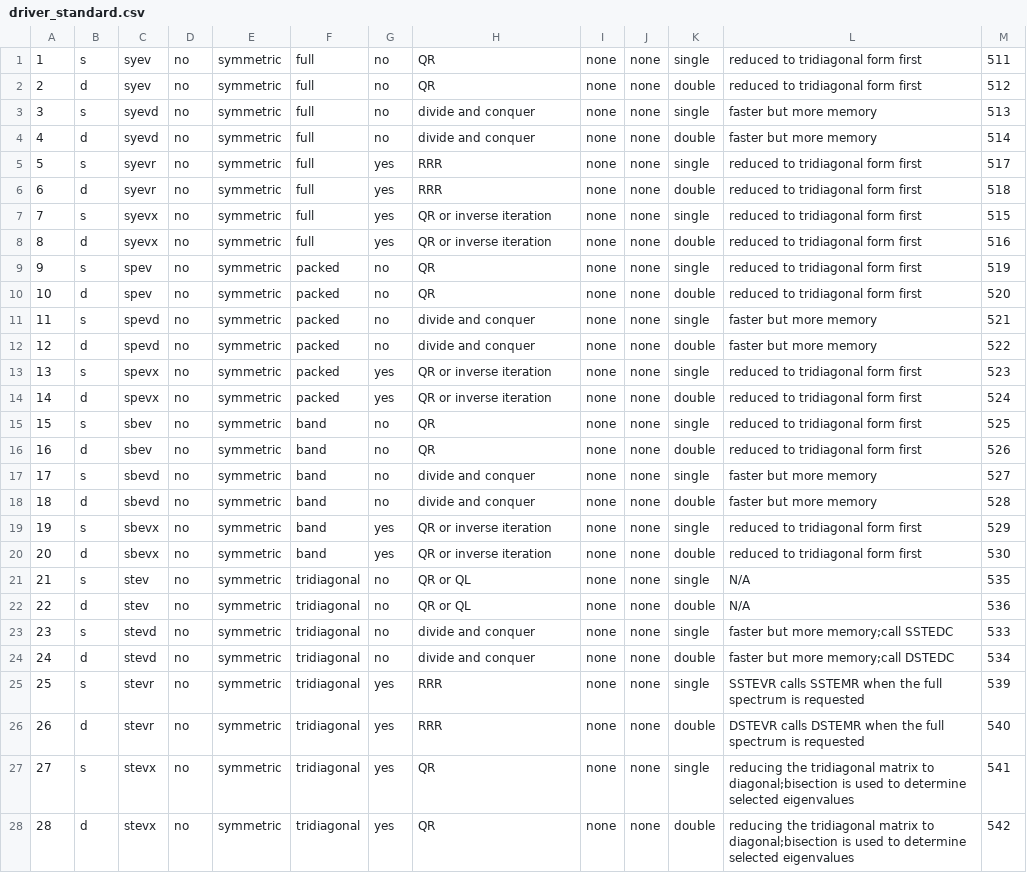
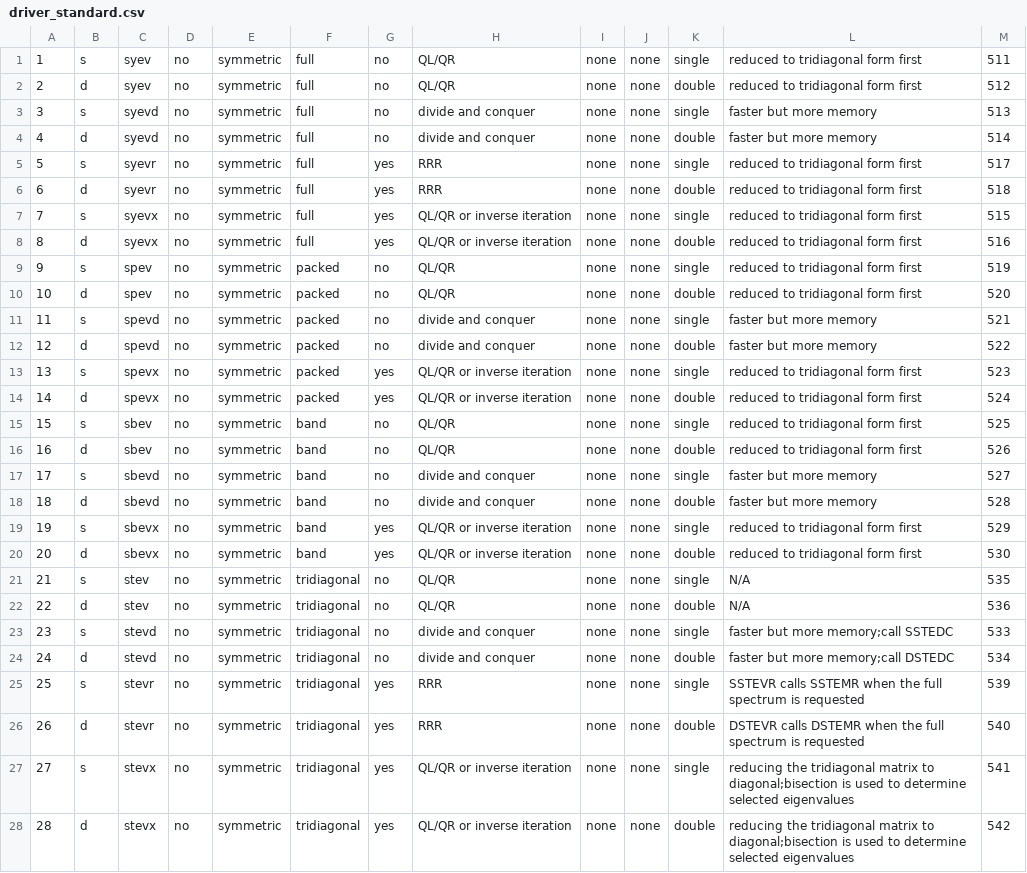
Before and after one commit to LighthouseHPC/lighthouse, a CSV file: src/Dlighthouse/lighthouse/database/lapack_eigen/driver_standard.csv, drawn as a sheet; only a part is shown; the diff covers the shown part only.

```diff
--- a/src/Dlighthouse/lighthouse/database/lapack_eigen/driver_standard.csv
+++ b/src/Dlighthouse/lighthouse/database/lapack_eigen/driver_standard.csv
@@ -1,3 +1,3 @@
-1,s,syev,no,symmetric,full,no,QR,none,none,single,reduced to tridiagonal form first,511
-2,d,syev,no,symmetric,full,no,QR,none,none,double,reduced to tridiagonal form first,512
+1,s,syev,no,symmetric,full,no,QL/QR,none,none,single,reduced to tridiagonal form first,511
+2,d,syev,no,symmetric,full,no,QL/QR,none,none,double,reduced to tridiagonal form first,512
 3,s,syevd,no,symmetric,full,no,divide and conquer,none,none,single,faster but more memory,513
@@ -6,18 +6,18 @@
 6,d,syevr,no,symmetric,full,yes,RRR,none,none,double,reduced to tridiagonal form first,518
-7,s,syevx,no,symmetric,full,yes,QR or inverse iteration,none,none,single,reduced to tridiagonal form first,515
-8,d,syevx,no,symmetric,full,yes,QR or inverse iteration,none,none,double,reduced to tridiagonal form first,516
-9,s,spev,no,symmetric,packed,no,QR,none,none,single,reduced to tridiagonal form first,519
-10,d,spev,no,symmetric,packed,no,QR,none,none,double,reduced to tridiagonal form first,520
+7,s,syevx,no,symmetric,full,yes,QL/QR or inverse iteration,none,none,single,reduced to tridiagonal form first,515
+8,d,syevx,no,symmetric,full,yes,QL/QR or inverse iteration,none,none,double,reduced to tridiagonal form first,516
+9,s,spev,no,symmetric,packed,no,QL/QR,none,none,single,reduced to tridiagonal form first,519
+10,d,spev,no,symmetric,packed,no,QL/QR,none,none,double,reduced to tridiagonal form first,520
 11,s,spevd,no,symmetric,packed,no,divide and conquer,none,none,single,faster but more memory,521
 12,d,spevd,no,symmetric,packed,no,divide and conquer,none,none,double,faster but more memory,522
-13,s,spevx,no,symmetric,packed,yes,QR or inverse iteration,none,none,single,reduced to tridiagonal form first,523
-14,d,spevx,no,symmetric,packed,yes,QR or inverse iteration,none,none,double,reduced to tridiagonal form first,524
-15,s,sbev,no,symmetric,band,no,QR,none,none,single,reduced to tridiagonal form first,525
-16,d,sbev,no,symmetric,band,no,QR,none,none,double,reduced to tridiagonal form first,526
+13,s,spevx,no,symmetric,packed,yes,QL/QR or inverse iteration,none,none,single,reduced to tridiagonal form first,523
+14,d,spevx,no,symmetric,packed,yes,QL/QR or inverse iteration,none,none,double,reduced to tridiagonal form first,524
+15,s,sbev,no,symmetric,band,no,QL/QR,none,none,single,reduced to tridiagonal form first,525
+16,d,sbev,no,symmetric,band,no,QL/QR,none,none,double,reduced to tridiagonal form first,526
 17,s,sbevd,no,symmetric,band,no,divide and conquer,none,none,single,faster but more memory,527
 18,d,sbevd,no,symmetric,band,no,divide and conquer,none,none,double,faster but more memory,528
-19,s,sbevx,no,symmetric,band,yes,QR or inverse iteration,none,none,single,reduced to tridiagonal form first,529
-20,d,sbevx,no,symmetric,band,yes,QR or inverse iteration,none,none,double,reduced to tridiagonal form first,530
-21,s,stev,no,symmetric,tridiagonal,no,QR or QL,none,none,single,N/A,535
-22,d,stev,no,symmetric,tridiagonal,no,QR or QL,none,none,double,N/A,536
+19,s,sbevx,no,symmetric,band,yes,QL/QR or inverse iteration,none,none,single,reduced to tridiagonal form first,529
+20,d,sbevx,no,symmetric,band,yes,QL/QR or inverse iteration,none,none,double,reduced to tridiagonal form first,530
+21,s,stev,no,symmetric,tridiagonal,no,QL/QR,none,none,single,N/A,535
+22,d,stev,no,symmetric,tridiagonal,no,QL/QR,none,none,double,N/A,536
 23,s,stevd,no,symmetric,tridiagonal,no,divide and conquer,none,none,single,faster but more memory;call SSTEDC,533
@@ -26,3 +26,3 @@
 26,d,stevr,no,symmetric,tridiagonal,yes,RRR,none,none,double,DSTEVR calls DSTEMR when the full spectrum is requested,540
-27,s,stevx,no,symmetric,tridiagonal,yes,QR,none,none,single,reducing the tridiagonal matrix to diagonal;bisection is used to determine selected eigenvalues ,541
-28,d,stevx,no,symmetric,tridiagonal,yes,QR,none,none,double,reducing the tridiagonal matrix to diagonal;bisection is used to determine selected eigenvalues ,542
+27,s,stevx,no,symmetric,tridiagonal,yes,QL/QR or inverse iteration,none,none,single,reducing the tridiagonal matrix to diagonal;bisection is used to determine selected eigenvalues ,541
+28,d,stevx,no,symmetric,tridiagonal,yes,QL/QR or inverse iteration,none,none,double,reducing the tridiagonal matrix to diagonal;bisection is used to determine selected eigenvalues ,542
```
Also changed, not shown: 24 edited cells elsewhere in this file, src/lighthouseProject/lighthouse/database/lapack_eigen/driver_standard.csv, 2 other files.
